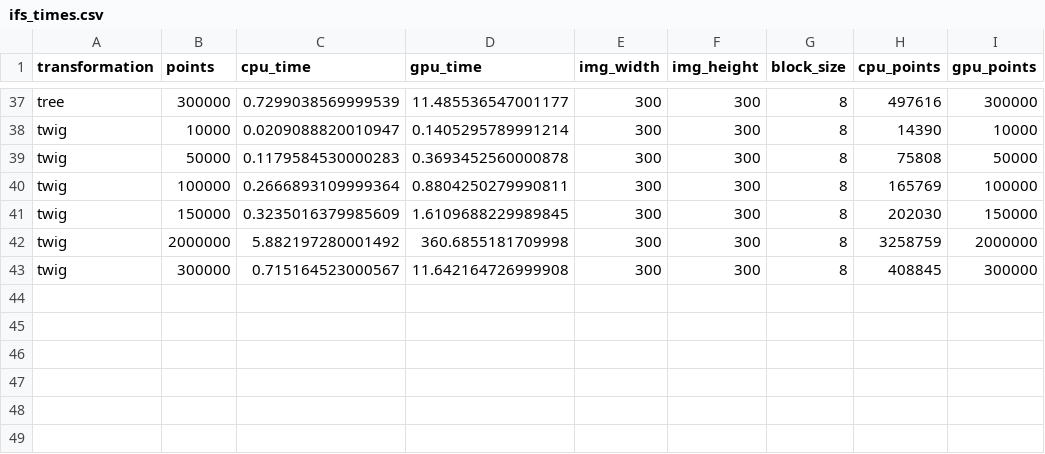
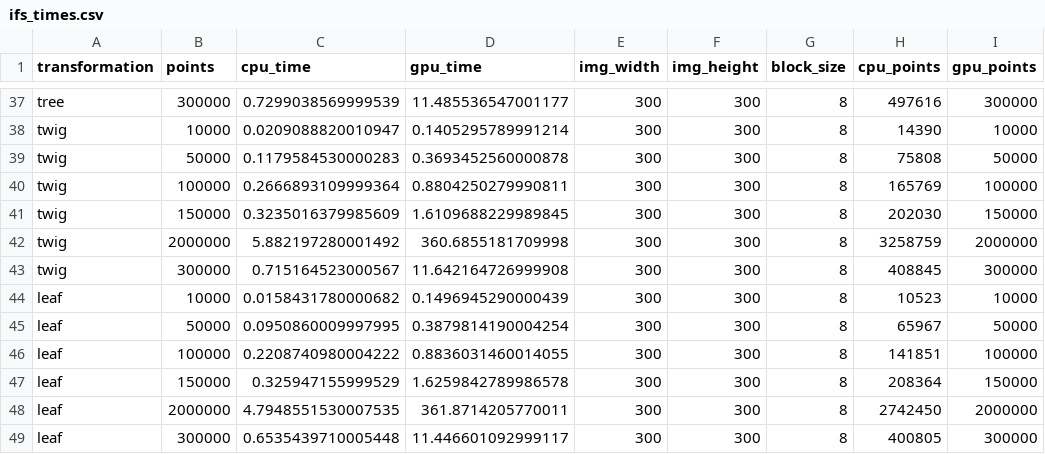
Before and after one commit to blindbycolors/CourseProject_EN605.617, a CSV file: ifs_times.csv, drawn as a sheet; only a part is shown, gaps mark what is left out.

Commit message:
Bug fixes. Added maple leaf images

```diff
--- a/ifs_times.csv
+++ b/ifs_times.csv
@@ -43 +43,7 @@ twig,2000000,5.882197280001492,360.6855181709998,300,300,8,3258759,2000000
 twig,300000,0.715164523000567,11.642164726999908,300,300,8,408845,300000
+leaf,10000,0.0158431780000682,0.1496945290000439,300,300,8,10523,10000
+leaf,50000,0.0950860009997995,0.3879814190004254,300,300,8,65967,50000
+leaf,100000,0.2208740980004222,0.8836031460014055,300,300,8,141851,100000
+leaf,150000,0.325947155999529,1.6259842789986578,300,300,8,208364,150000
+leaf,2000000,4.7948551530007535,361.8714205770011,300,300,8,2742450,2000000
+leaf,300000,0.6535439710005448,11.446601092999117,300,300,8,400805,300000
```
Also changed, not shown: 17 other files.
